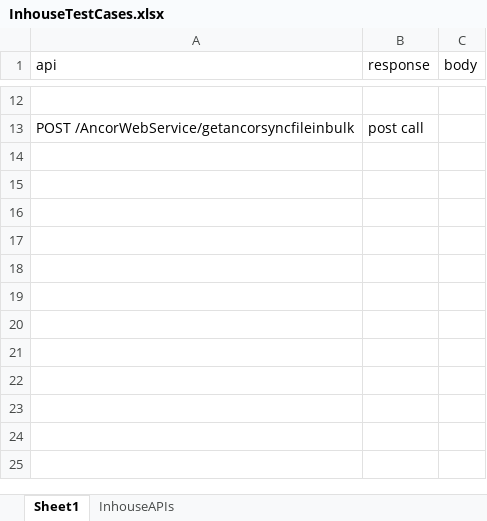
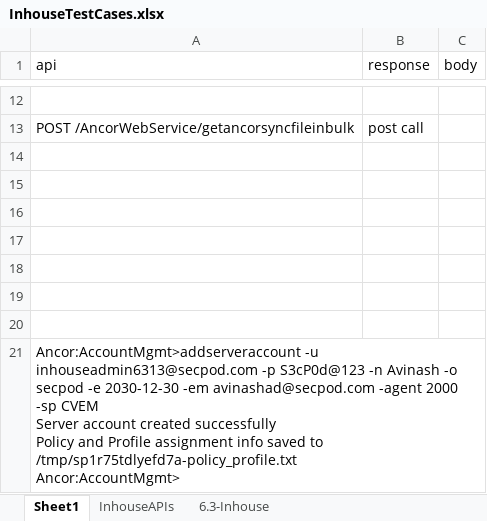
Before and after one commit to Hash-Nash/Saner-Inhouse-Automation, an Excel workbook: resources/InhouseTestCases.xlsx, sheet Sheet1, drawn as a sheet; only a part is shown, gaps mark what is left out; values as stored, in another font and other column widths than the file's, no borders; ↵ is a line break in a cell; the diff names each change by its address in the sheet, - before the commit and + after, or states it on an @@ line.

```diff
--- a/resources/InhouseTestCases.xlsx (sheet Sheet1)
+++ b/resources/InhouseTestCases.xlsx (sheet Sheet1)
+sheet tab: 6.3-Inhouse
+row 14: (empty)
+row 15: (empty)
+row 16: (empty)
+row 17: (empty)
+row 18: (empty)
+row 19: (empty)
+row 20: (empty)
+row 21: Ancor:AccountMgmt>addserveraccount -u inhouseadmin6313@secpod.com -p S3cP0d@123 -n Avinash -o secpod -e 2030-12-30 -em avinashad@secpod.com -agent 2000 -sp CVEM ↵ Server account created successfully ↵ Policy and Profile assignment info saved to /tmp/sp1r75tdlyefd7a-policy_profile.txt ↵ Ancor:AccountMgmt>
```
Also changed, not shown: sheet InhouseAPIs, 4 other files.
